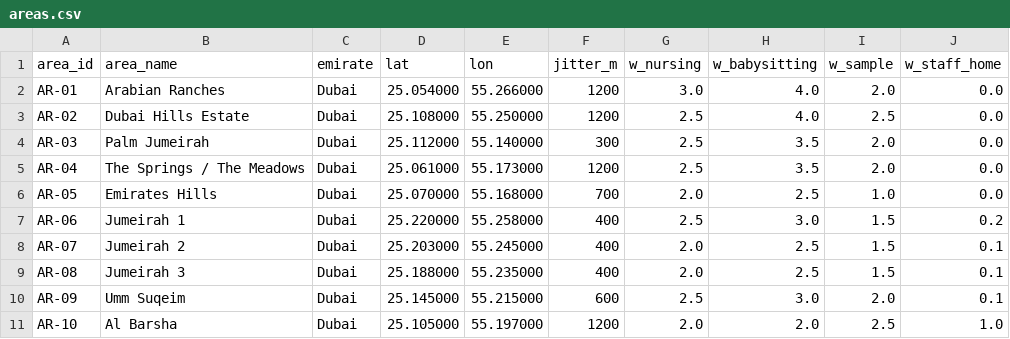
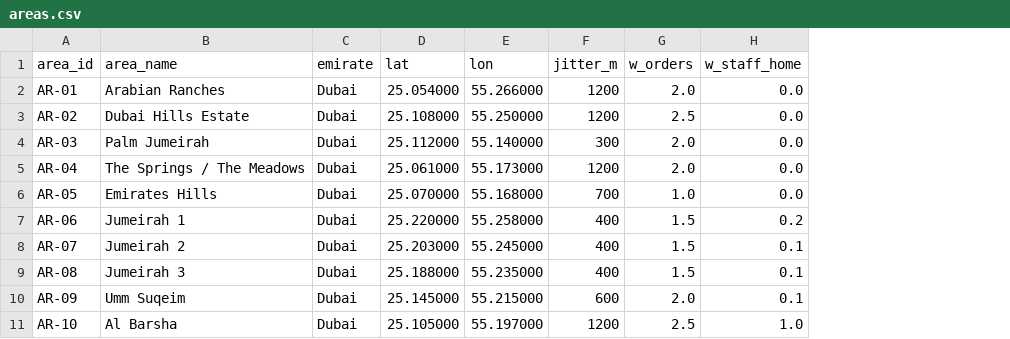
Before and after one commit to Parag08/valeo-routing, a CSV file: data/reference/areas.csv, drawn as a sheet; only a part is shown; removed rows and columns are numbered as before the commit, all else as after; the diff names each change by its address in the sheet, - before the commit and + after, or states it on an @@ line.

```diff
--- a/data/reference/areas.csv
+++ b/data/reference/areas.csv
-column G (w_nursing), rows 2-11: 3.0 | 2.5 | 2.5 | 2.5 | 2.0 | 2.5 | 2.0 | 2.0 | 2.5 | 2.0
-column H (w_babysitting), rows 2-11: 4.0 | 4.0 | 3.5 | 3.5 | 2.5 | 3.0 | 2.5 | 2.5 | 3.0 | 2.0
-G1: w_sample
+G1: w_orders
```
Also changed, not shown: data/reference/fleet.csv, data/sample/staff.csv, 27 other files.
